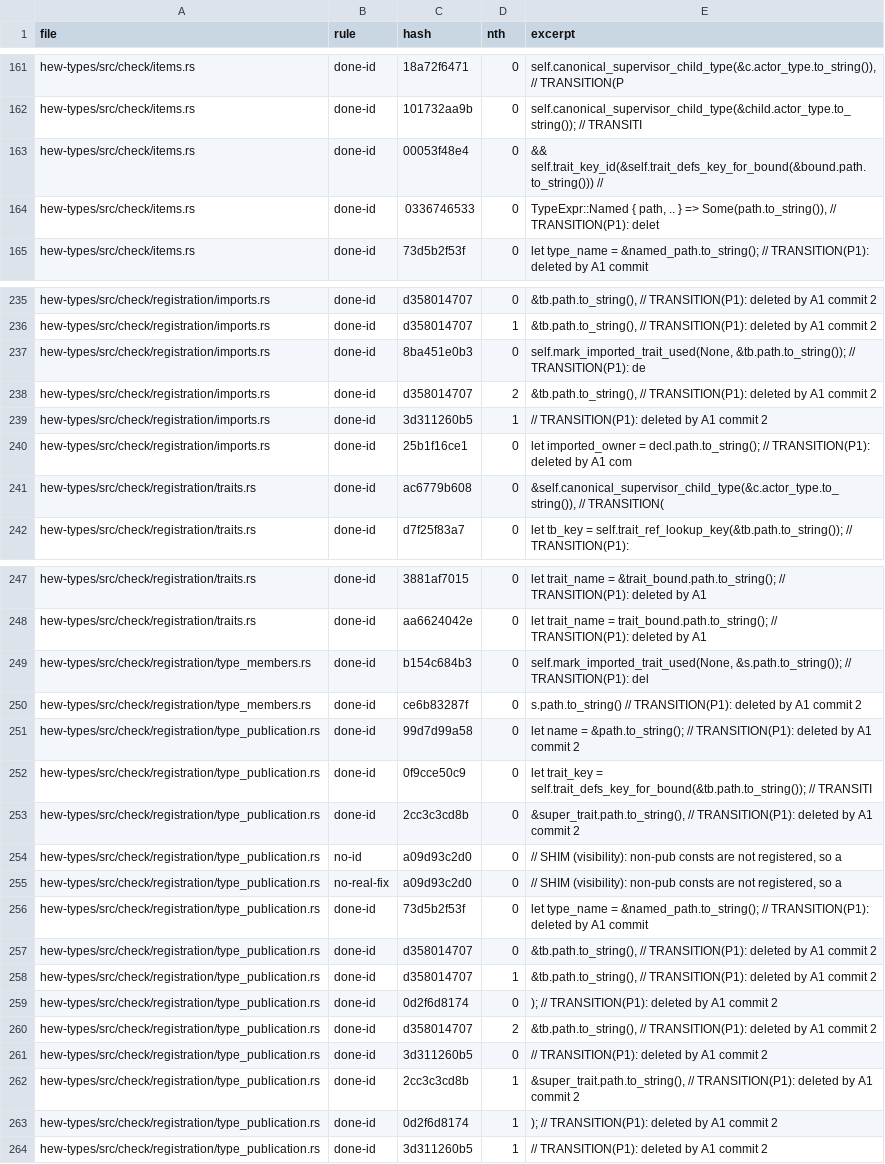
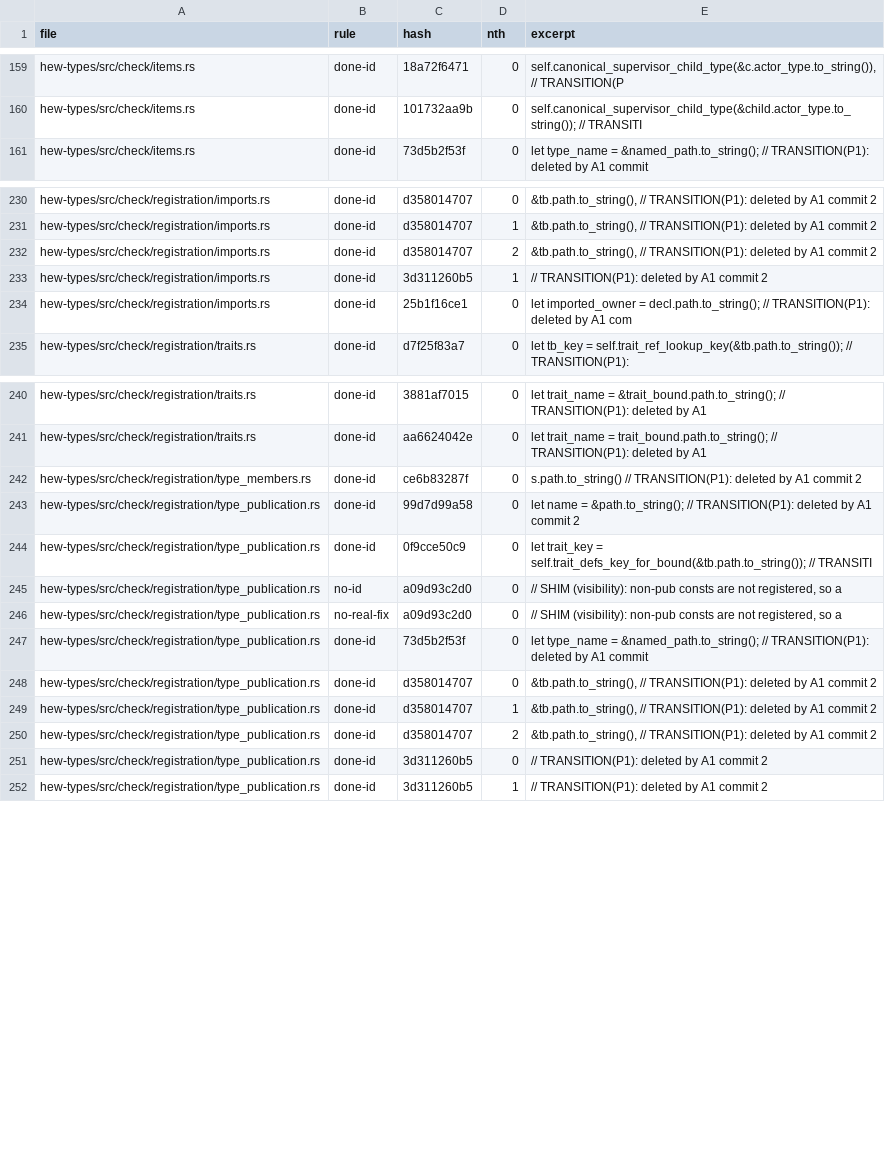
Before and after one commit to hew-lang/hew, a TSV file: docs/internal/marker-baseline.tsv, drawn as a sheet; only a part is shown, gaps mark what is left out; the diff covers the shown part only.

Commit message:
refactor(types): split unresolved-type and handler-spec reporting
Extract the unknown-type hint and the actor handler-spec builder into
helpers, give the remaining transitional markers live lane ids, and drop
the fixed rows from the marker baseline.

```diff
--- a/docs/internal/marker-baseline.tsv
+++ b/docs/internal/marker-baseline.tsv
@@ -162,4 +160,2 @@ hew-types/src/check/items.rs	done-id	18a72f6471	0	self.canonical_supervisor_chil
 hew-types/src/check/items.rs	done-id	101732aa9b	0	self.canonical_supervisor_child_type(&child.actor_type.to_string()); // TRANSITI
-hew-types/src/check/items.rs	done-id	00053f48e4	0	&& self.trait_key_id(&self.trait_defs_key_for_bound(&bound.path.to_string())) //
-hew-types/src/check/items.rs	done-id	0336746533	0	TypeExpr::Named { path, .. } => Some(path.to_string()), // TRANSITION(P1): delet
 hew-types/src/check/items.rs	done-id	73d5b2f53f	0	let type_name = &named_path.to_string(); // TRANSITION(P1): deleted by A1 commit
@@ -236,3 +231,2 @@ hew-types/src/check/registration/imports.rs	done-id	d358014707	0	&tb.path.to_str
 hew-types/src/check/registration/imports.rs	done-id	d358014707	1	&tb.path.to_string(), // TRANSITION(P1): deleted by A1 commit 2
-hew-types/src/check/registration/imports.rs	done-id	8ba451e0b3	0	self.mark_imported_trait_used(None, &tb.path.to_string()); // TRANSITION(P1): de
 hew-types/src/check/registration/imports.rs	done-id	d358014707	2	&tb.path.to_string(), // TRANSITION(P1): deleted by A1 commit 2
@@ -240,3 +234,2 @@ hew-types/src/check/registration/imports.rs	done-id	3d311260b5	1	// TRANSITION(P
 hew-types/src/check/registration/imports.rs	done-id	25b1f16ce1	0	let imported_owner = decl.path.to_string(); // TRANSITION(P1): deleted by A1 com
-hew-types/src/check/registration/traits.rs	done-id	ac6779b608	0	&self.canonical_supervisor_child_type(&c.actor_type.to_string()), // TRANSITION(
 hew-types/src/check/registration/traits.rs	done-id	d7f25f83a7	0	let tb_key = self.trait_ref_lookup_key(&tb.path.to_string()); // TRANSITION(P1):
@@ -248,3 +241,2 @@ hew-types/src/check/registration/traits.rs	done-id	3881af7015	0	let trait_name =
 hew-types/src/check/registration/traits.rs	done-id	aa6624042e	0	let trait_name = trait_bound.path.to_string(); // TRANSITION(P1): deleted by A1
-hew-types/src/check/registration/type_members.rs	done-id	b154c684b3	0	self.mark_imported_trait_used(None, &s.path.to_string()); // TRANSITION(P1): del
 hew-types/src/check/registration/type_members.rs	done-id	ce6b83287f	0	s.path.to_string() // TRANSITION(P1): deleted by A1 commit 2
@@ -252,3 +244,2 @@ hew-types/src/check/registration/type_publication.rs	done-id	99d7d99a58	0	let na
 hew-types/src/check/registration/type_publication.rs	done-id	0f9cce50c9	0	let trait_key = self.trait_defs_key_for_bound(&tb.path.to_string()); // TRANSITI
-hew-types/src/check/registration/type_publication.rs	done-id	2cc3c3cd8b	0	&super_trait.path.to_string(), // TRANSITION(P1): deleted by A1 commit 2
 hew-types/src/check/registration/type_publication.rs	no-id	a09d93c2d0	0	// SHIM (visibility): non-pub consts are not registered, so a
@@ -258,7 +249,4 @@ hew-types/src/check/registration/type_publication.rs	done-id	d358014707	0	&tb.pa
 hew-types/src/check/registration/type_publication.rs	done-id	d358014707	1	&tb.path.to_string(), // TRANSITION(P1): deleted by A1 commit 2
-hew-types/src/check/registration/type_publication.rs	done-id	0d2f6d8174	0	); // TRANSITION(P1): deleted by A1 commit 2
 hew-types/src/check/registration/type_publication.rs	done-id	d358014707	2	&tb.path.to_string(), // TRANSITION(P1): deleted by A1 commit 2
 hew-types/src/check/registration/type_publication.rs	done-id	3d311260b5	0	// TRANSITION(P1): deleted by A1 commit 2
-hew-types/src/check/registration/type_publication.rs	done-id	2cc3c3cd8b	1	&super_trait.path.to_string(), // TRANSITION(P1): deleted by A1 commit 2
-hew-types/src/check/registration/type_publication.rs	done-id	0d2f6d8174	1	); // TRANSITION(P1): deleted by A1 commit 2
 hew-types/src/check/registration/type_publication.rs	done-id	3d311260b5	1	// TRANSITION(P1): deleted by A1 commit 2
```
Also changed, not shown: 4 removed rows elsewhere in this file, 11 other files.
